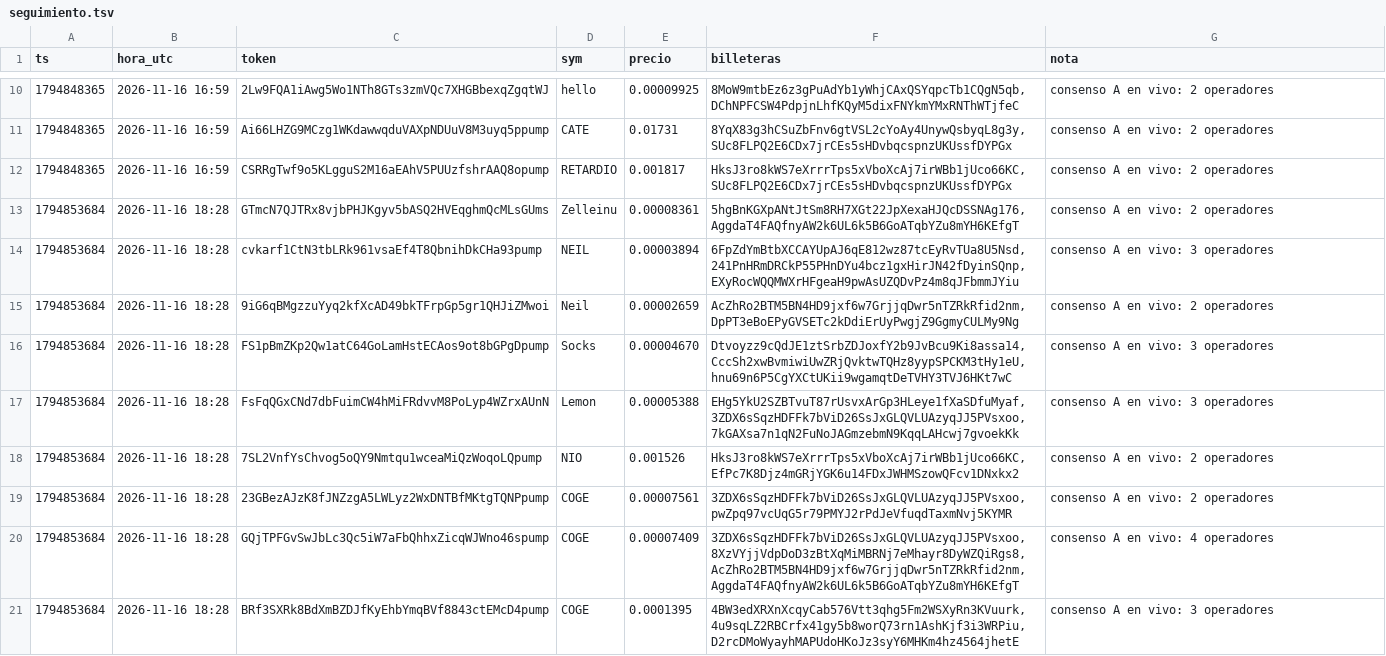
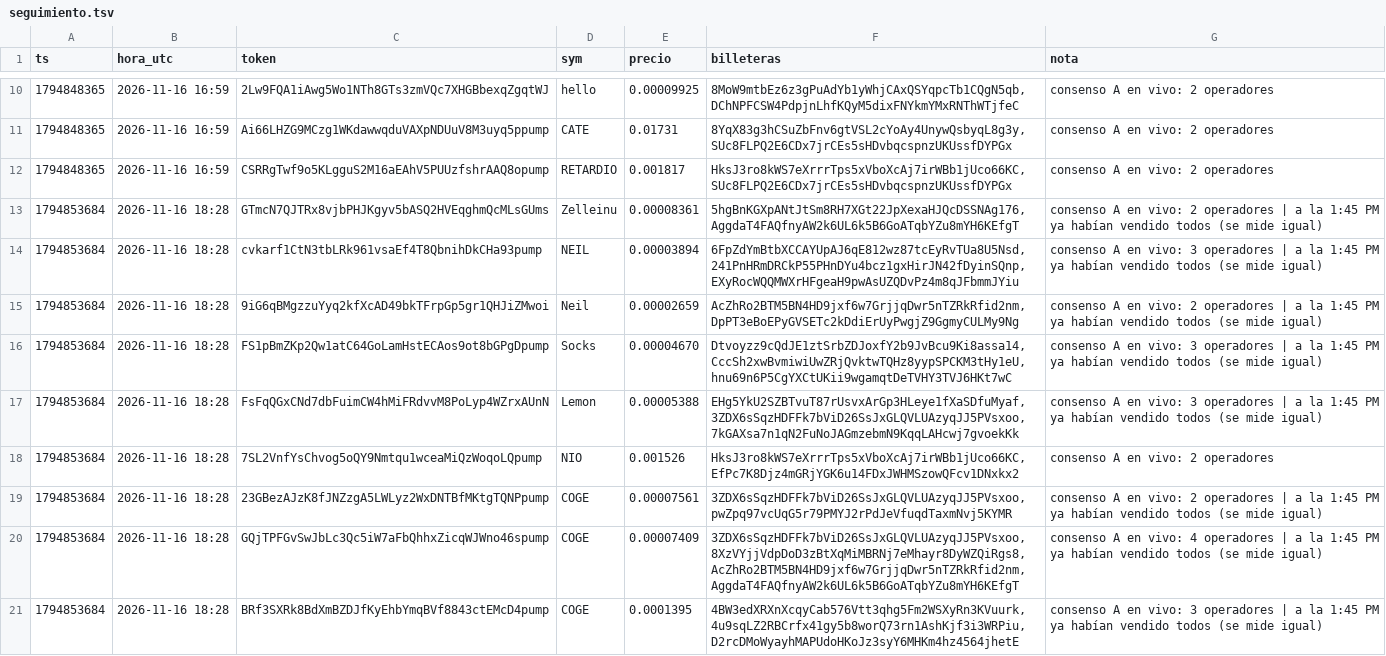
Before and after one commit to fjmunoznieves/desk-memecoins, a TSV file: datos/seguimiento.tsv, drawn as a sheet; only a part is shown, gaps mark what is left out; the diff names each change by its address in the sheet, - before the commit and + after, or states it on an @@ line.

```diff
--- a/datos/seguimiento.tsv
+++ b/datos/seguimiento.tsv
-G13 (nota): …2 operadores
+G13 (nota): …2 operadores | a la 1:45 PM ya habían vendido todos (se mide igual)
-G14 (nota): …3 operadores
+G14 (nota): …3 operadores | a la 1:45 PM ya habían vendido todos (se mide igual)
-G15 (nota): …2 operadores
+G15 (nota): …2 operadores | a la 1:45 PM ya habían vendido todos (se mide igual)
-G16:G17 (nota): …3 operadores
+G16:G17 (nota): …3 operadores | a la 1:45 PM ya habían vendido todos (se mide igual)
-G19 (nota): …2 operadores
+G19 (nota): …2 operadores | a la 1:45 PM ya habían vendido todos (se mide igual)
-G20 (nota): …4 operadores
+G20 (nota): …4 operadores | a la 1:45 PM ya habían vendido todos (se mide igual)
-G21 (nota): …3 operadores
+G21 (nota): …3 operadores | a la 1:45 PM ya habían vendido todos (se mide igual)
```
Also changed, not shown: 1 other file.
